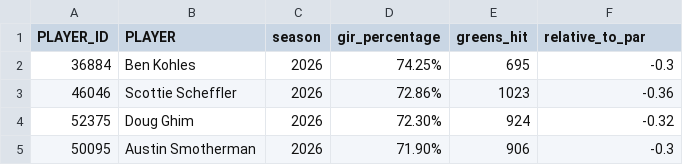
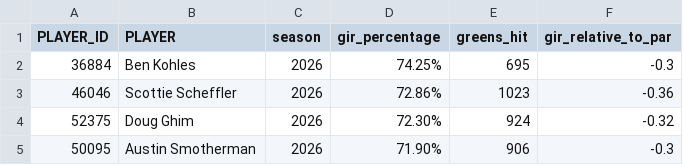
Before and after one commit to mycycler22/pga_tour_database, a CSV file: data/2026/greens_in_regulation.csv, drawn as a sheet; only a part is shown.

```diff
--- a/data/2026/greens_in_regulation.csv
+++ b/data/2026/greens_in_regulation.csv
@@ -1,2 +1,2 @@
-PLAYER_ID,PLAYER,season,gir_percentage,greens_hit,relative_to_par
+PLAYER_ID,PLAYER,season,gir_percentage,greens_hit,gir_relative_to_par
 36884,Ben Kohles,2026,74.25%,695,-0.3
```
Also changed, not shown: data/2026/inside_100_approach_distance.csv, data/2026/over_100_approach_distance.csv.
